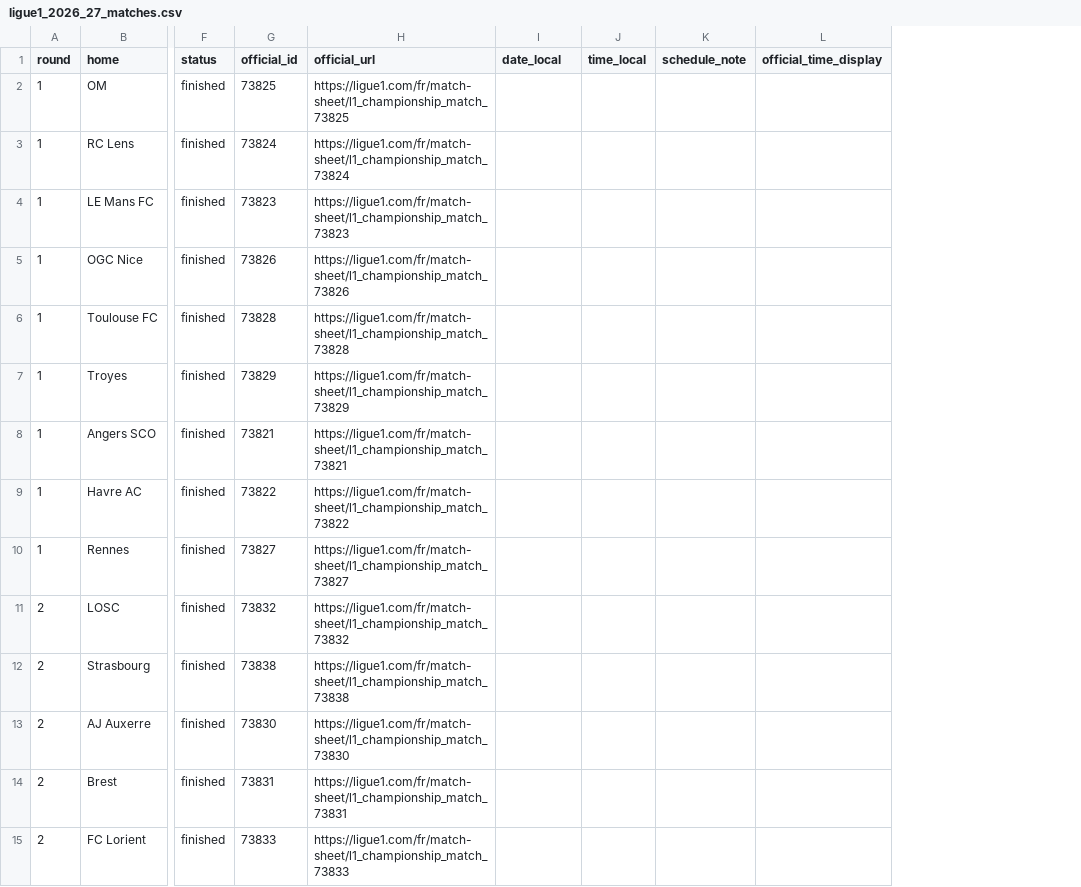
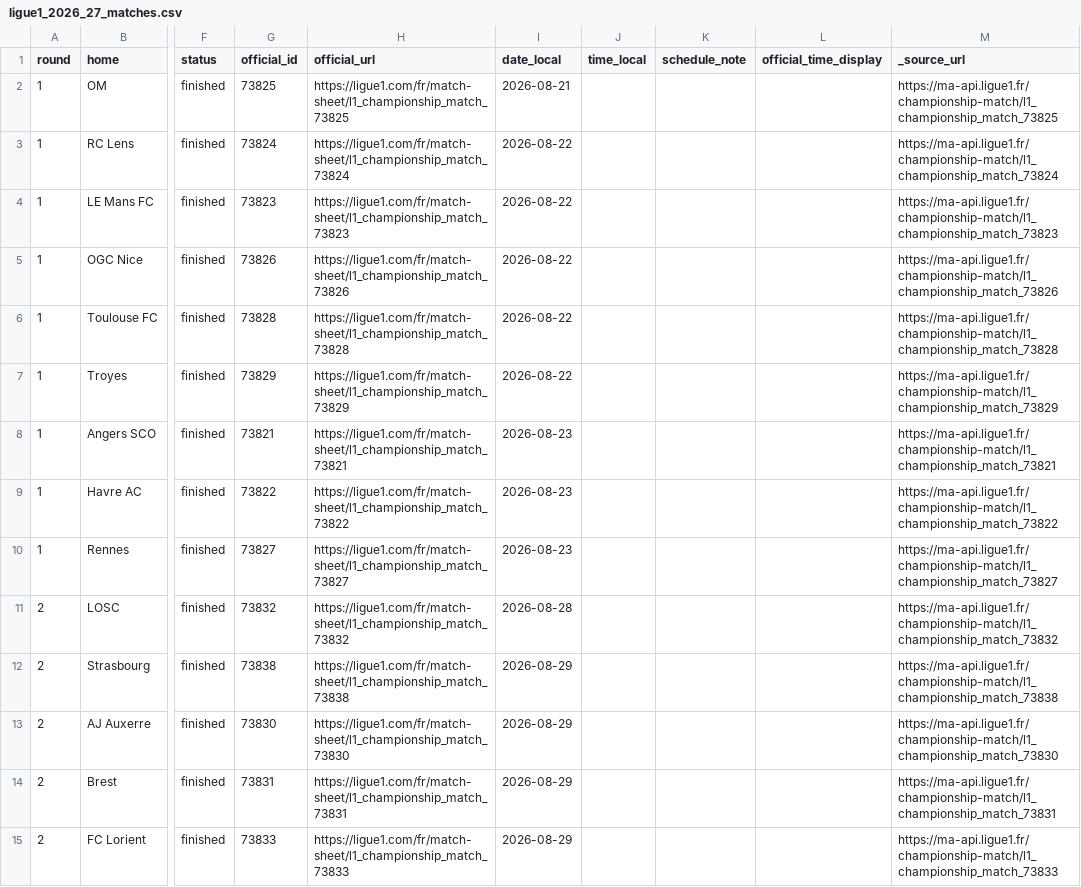
Before and after one commit to wildsonfranciscosilva1986-coder/din-mercado-ligue1-2026-27, a CSV file: ligue1_2026_27_matches.csv, drawn as a sheet; only a part is shown, gaps mark what is left out; the diff covers the shown part only; the diff names each change by its address in the sheet, - before the commit and + after, or states it on an @@ line.

Commit message:
Atualiza painel din-mercado-ligue1-2026-27 com dados verificados em 19/10/2026

```diff
--- a/ligue1_2026_27_matches.csv
+++ b/ligue1_2026_27_matches.csv
+column M (_source_url), rows 2-15: https://ma-api.ligue1.fr/championship-match/l1_championship_match_73825 | https://ma-api.ligue1.fr/championship-match/l1_championship_match_73824 | https://ma-api.ligue1.fr/championship-match/l1_championship_match_73823 | https://ma-api.ligue1.fr/championship-match/l1_championship_match_73826 | https://ma-api.ligue1.fr/championship-match/l1_championship_match_73828 | https://ma-api.ligue1.fr/championship-match/l1_championship_match_73829 | https://ma-api.ligue1.fr/championship-match/l1_championship_match_73821 | https://ma-api.ligue1.fr/championship-match/l1_championship_match_73822 | https://ma-api.ligue1.fr/championship-match/l1_championship_match_73827 | https://ma-api.ligue1.fr/championship-match/l1_championship_match_73832 | https://ma-api.ligue1.fr/championship-match/l1_championship_match_73838 | https://ma-api.ligue1.fr/championship-match/l1_championship_match_73830 | https://ma-api.ligue1.fr/championship-match/l1_championship_match_73831 | https://ma-api.ligue1.fr/championship-match/l1_championship_match_73833
-I2 (date_local): (empty)
+I2 (date_local): 2026-08-21
-I3:I7 (date_local): (empty)
+I3:I7 (date_local): 2026-08-22
-I8:I10 (date_local): (empty)
+I8:I10 (date_local): 2026-08-23
-I11 (date_local): (empty)
+I11 (date_local): 2026-08-28
-I12:I15 (date_local): (empty)
+I12:I15 (date_local): 2026-08-29
```
Also changed, not shown: 65 edited cells elsewhere in this file.
